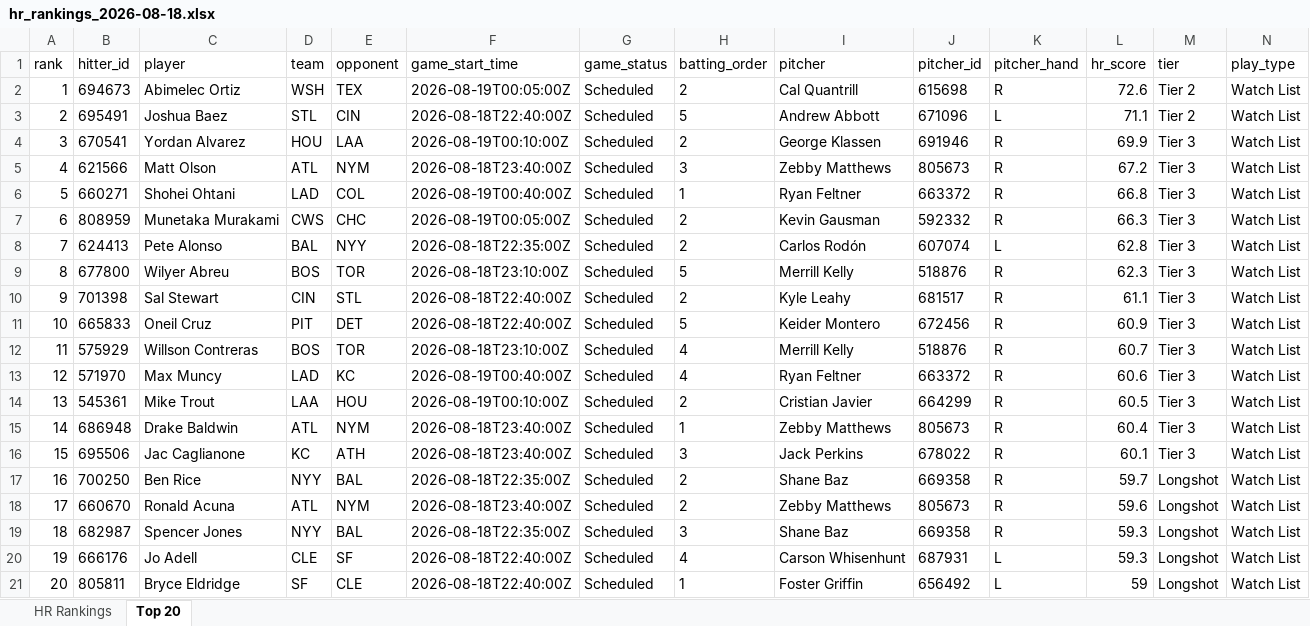
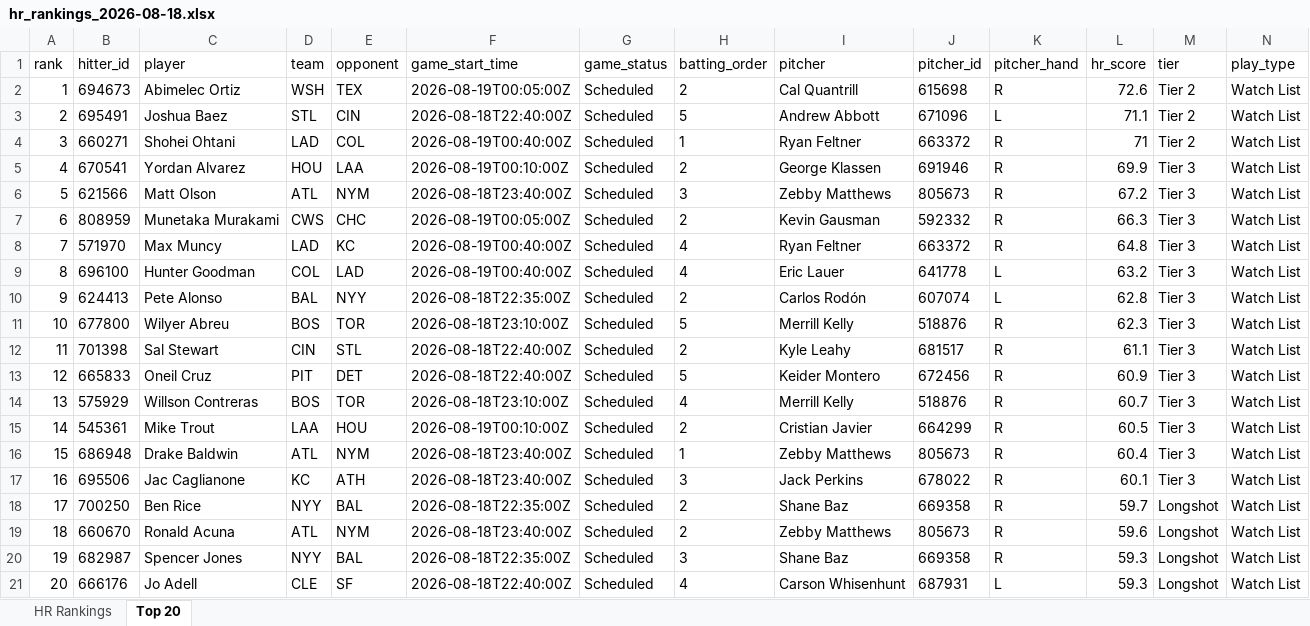
Before and after one commit to etbell28/ghost-analytics, an Excel workbook: outputs/daily/hr_rankings_2026-08-18.xlsx, sheet Top 20, drawn as a sheet; only a part is shown; values as stored, in another font and other column widths than the file's, no borders; removed rows and columns are numbered as before the commit, all else as after; rows hold the shown columns only; the diff names each change by its address in the sheet, - before the commit and + after, or states it on an @@ line.

```diff
--- a/outputs/daily/hr_rankings_2026-08-18.xlsx (sheet Top 20)
+++ b/outputs/daily/hr_rankings_2026-08-18.xlsx (sheet Top 20)
+row 4: 3 | 660271 | Shohei Ohtani | LAD | COL | 2026-08-19T00:40:00Z | Scheduled | 1 | Ryan Feltner | 663372 | R | 71 | Tier 2 | Watch List
@@ column A (rank) renumbered between rows 5 and 21 @@
-row 6: 5 | 660271 | Shohei Ohtani | LAD | COL | 2026-08-19T00:40:00Z | Scheduled | 1 | Ryan Feltner | 663372 | R | 66.8 | Tier 3 | Watch List
+row 8: 7 | 571970 | Max Muncy | LAD | KC | 2026-08-19T00:40:00Z | Scheduled | 4 | Ryan Feltner | 663372 | R | 64.8 | Tier 3 | Watch List
+row 9: 8 | 696100 | Hunter Goodman | COL | LAD | 2026-08-19T00:40:00Z | Scheduled | 4 | Eric Lauer | 641778 | L | 63.2 | Tier 3 | Watch List
-row 13: 12 | 571970 | Max Muncy | LAD | KC | 2026-08-19T00:40:00Z | Scheduled | 4 | Ryan Feltner | 663372 | R | 60.6 | Tier 3 | Watch List
-row 21: 20 | 805811 | Bryce Eldridge | SF | CLE | 2026-08-18T22:40:00Z | Scheduled | 1 | Foster Griffin | 656492 | L | 59 | Longshot | Watch List
```
Also changed, not shown: sheet HR Rankings, outputs/hr_rankings.xlsx, 8 other files.
